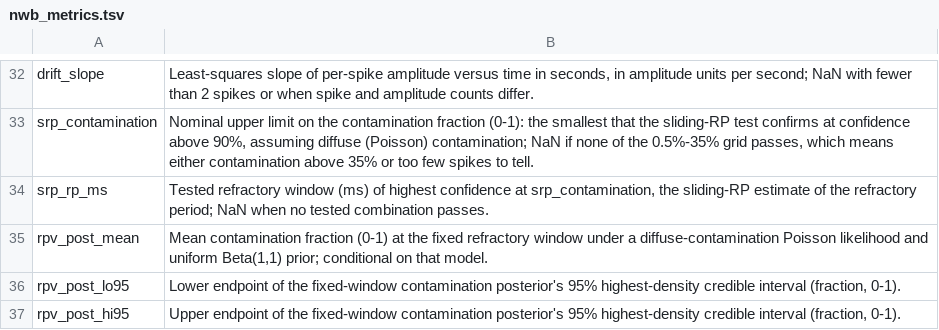
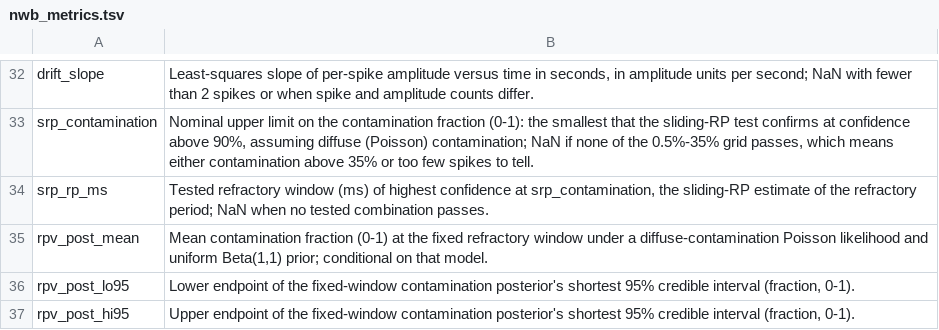
Before and after one commit to caniko/sorrel, a TSV file: crates/sorrel-data/src/nwb_metrics.tsv, drawn as a sheet; only a part is shown, gaps mark what is left out.

```diff
--- a/crates/sorrel-data/src/nwb_metrics.tsv
+++ b/crates/sorrel-data/src/nwb_metrics.tsv
@@ -35,3 +35,3 @@ srp_rp_ms	Tested refractory window (ms) of highest confidence at srp_contaminati
 rpv_post_mean	Mean contamination fraction (0-1) at the fixed refractory window under a diffuse-contamination Poisson likelihood and uniform Beta(1,1) prior; conditional on that model.
-rpv_post_lo95	Lower endpoint of the fixed-window contamination posterior's 95% highest-density credible interval (fraction, 0-1).
-rpv_post_hi95	Upper endpoint of the fixed-window contamination posterior's 95% highest-density credible interval (fraction, 0-1).
+rpv_post_lo95	Lower endpoint of the fixed-window contamination posterior's shortest 95% credible interval (fraction, 0-1).
+rpv_post_hi95	Upper endpoint of the fixed-window contamination posterior's shortest 95% credible interval (fraction, 0-1).
```
Also changed, not shown: 5 other files.
